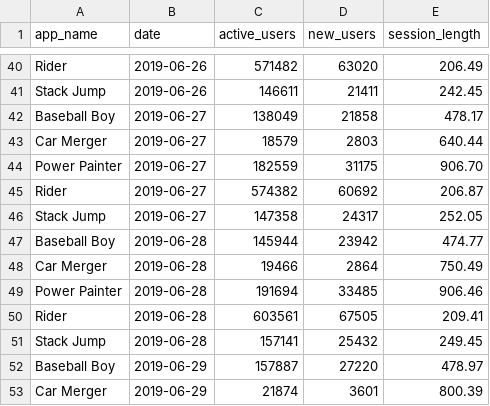
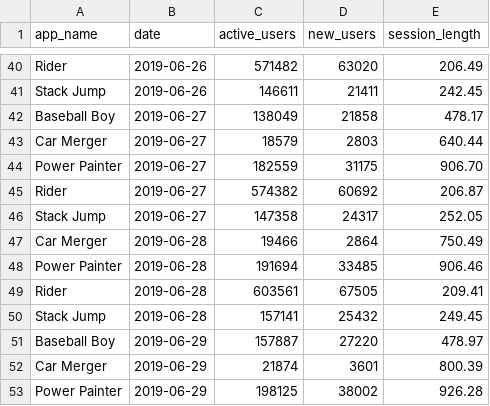
Before and after one commit to AntoniaChimp/AntoniaChimp.github.io, a CSV file: GA_Test01.csv, drawn as a sheet; only a part is shown, gaps mark what is left out; the shorter side is filled out with more unchanged rows.

```diff
--- a/GA_Test01.csv
+++ b/GA_Test01.csv
@@ -46,3 +46,2 @@ Rider,2019-06-27,574382,60692,206.87
 Stack Jump,2019-06-27,147358,24317,252.05
-Baseball Boy,2019-06-28,145944,23942,474.77
 Car Merger,2019-06-28,19466,2864,750.49
```
Also changed, not shown: 2 other files.
